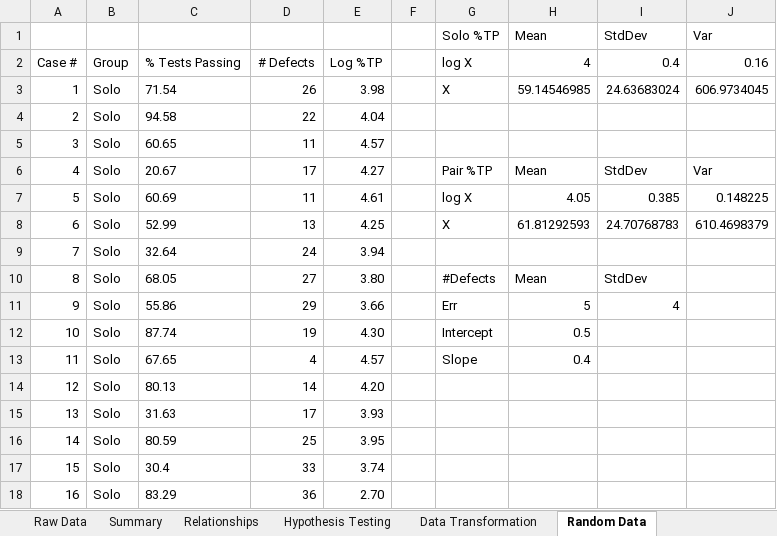
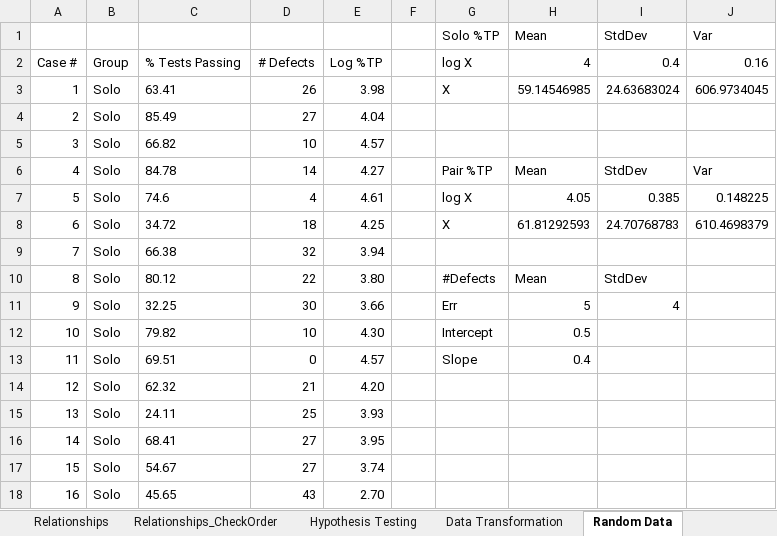
Before and after one commit to cmusv/pysheetgrader-core, an Excel workbook: sample_excel_files/A1_Solution.xlsx, sheet Random Data, drawn as a sheet; only a part is shown; values as stored, in another font and other column widths than the file's, no borders; charts and pictures not drawn; the diff covers the shown part only; the diff names each change by its address in the sheet, - before the commit and + after, or states it on an @@ line.

Commit message:
Initial attempt to modify A1_Solution to conform to the key sheet guide

```diff
--- a/sample_excel_files/A1_Solution.xlsx (sheet Random Data)
+++ b/sample_excel_files/A1_Solution.xlsx (sheet Random Data)
+sheet tab: Relationships_CheckOrder
-C3: 71.54
+C3: 63.41
-C4: 94.58
+C4: 85.49
-D4: 22
+D4: 27
-C5: 60.65
+C5: 66.82
-D5: 11
+D5: 10
-C6: 20.67
+C6: 84.78
-D6: 17
+D6: 14
-C7: 60.69
+C7: 74.6
-D7: 11
+D7: 4
-C8: 52.99
+C8: 34.72
-D8: 13
+D8: 18
-C9: 32.64
+C9: 66.38
-D9: 24
+D9: 32
-C10: 68.05
+C10: 80.12
-D10: 27
+D10: 22
-C11: 55.86
+C11: 32.25
-D11: 29
+D11: 30
-C12: 87.74
+C12: 79.82
-D12: 19
+D12: 10
-C13: 67.65
+C13: 69.51
-D13: 4
+D13: 0
-C14: 80.13
+C14: 62.32
-D14: 14
+D14: 21
-C15: 31.63
+C15: 24.11
-D15: 17
+D15: 25
-C16: 80.59
+C16: 68.41
-D16: 25
+D16: 27
-C17: 30.4
+C17: 54.67
-D17: 33
+D17: 27
-C18: 83.29
+C18: 45.65
-D18: 36
+D18: 43
```
Also changed, not shown: 72 edited cells elsewhere in this sheet, sheet Summary, other sheet tabs, formulas that keep their value, charts or pictures.
